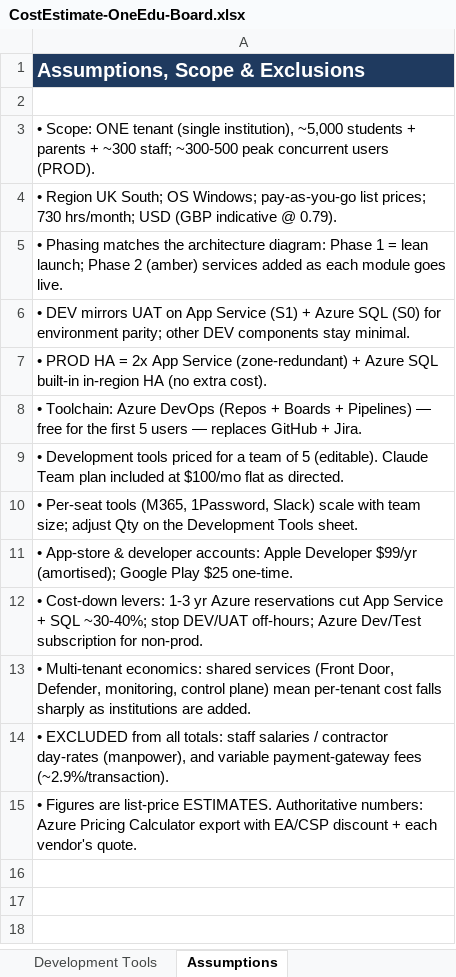
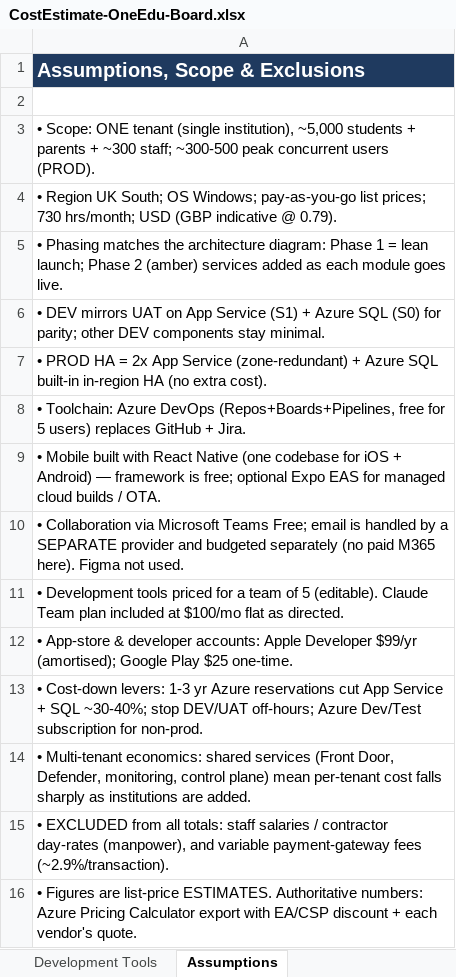
Before and after one commit to DutyDeck/modular-showcase-suite, an Excel workbook: docs/CostEstimate-OneEdu-Board.xlsx, sheet Assumptions, drawn as a sheet; values as stored, in another font and other column widths than the file's, no borders; removed rows and columns are numbered as before the commit, all else as after; the diff names each change by its address in the sheet, - before the commit and + after, or states it on an @@ line.

```diff
--- a/docs/CostEstimate-OneEdu-Board.xlsx (sheet Assumptions)
+++ b/docs/CostEstimate-OneEdu-Board.xlsx (sheet Assumptions)
-A6: …(S0) for environment parity; other…
+A6: …(S0) for parity; other…
-A8: …Azure DevOps (Repos + Boards + Pipelines) — free for the first 5 users — replaces GitHub…
+A8: …Azure DevOps (Repos+Boards+Pipelines, free for 5 users) replaces GitHub…
+row 9: • Mobile built with React Native (one codebase for iOS + Android) — framework is free; optional Expo EAS for managed cloud builds / OTA.
+row 10: • Collaboration via Microsoft Teams Free; email is handled by a SEPARATE provider and budgeted separately (no paid M365 here). Figma not used.
-row 10: • Per-seat tools (M365, 1Password, Slack) scale with team size; adjust Qty on the Development Tools sheet.
```
Also changed, not shown: sheet Development Tools, sheet Summary.
